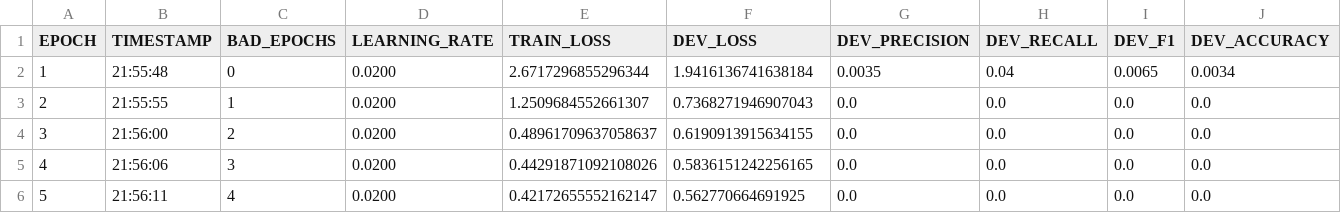
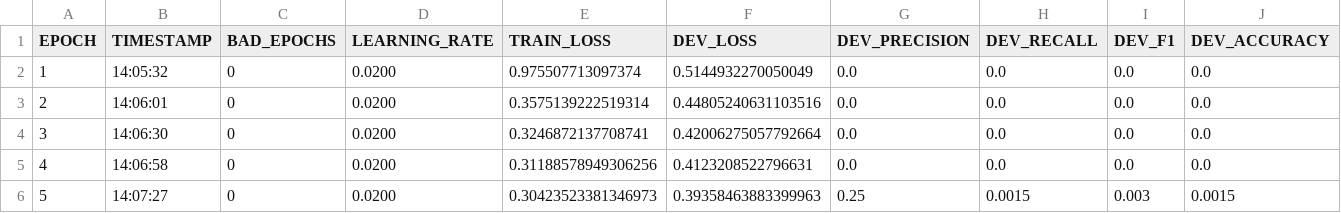
Before and after one commit to A01750632/NLPActivities, a TSV file: resources/taggers/example-ner/loss.tsv, drawn as a sheet; only a part is shown; the diff covers the shown part only.

```diff
--- a/resources/taggers/example-ner/loss.tsv
+++ b/resources/taggers/example-ner/loss.tsv
@@ -1,6 +1,6 @@
 EPOCH	TIMESTAMP	BAD_EPOCHS	LEARNING_RATE	TRAIN_LOSS	DEV_LOSS	DEV_PRECISION	DEV_RECALL	DEV_F1	DEV_ACCURACY
-1	21:55:48	0	0.0200	2.6717296855296344	1.9416136741638184	0.0035	0.04	0.0065	0.0034
-2	21:55:55	1	0.0200	1.2509684552661307	0.7368271946907043	0.0	0.0	0.0	0.0
-3	21:56:00	2	0.0200	0.48961709637058637	0.6190913915634155	0.0	0.0	0.0	0.0
-4	21:56:06	3	0.0200	0.44291871092108026	0.5836151242256165	0.0	0.0	0.0	0.0
-5	21:56:11	4	0.0200	0.42172655552162147	0.562770664691925	0.0	0.0	0.0	0.0
+1	14:05:32	0	0.0200	0.975507713097374	0.5144932270050049	0.0	0.0	0.0	0.0
+2	14:06:01	0	0.0200	0.3575139222519314	0.44805240631103516	0.0	0.0	0.0	0.0
+3	14:06:30	0	0.0200	0.3246872137708741	0.42006275057792664	0.0	0.0	0.0	0.0
+4	14:06:58	0	0.0200	0.31188578949306256	0.4123208522796631	0.0	0.0	0.0	0.0
+5	14:07:27	0	0.0200	0.30423523381346973	0.39358463883399963	0.25	0.0015	0.003	0.0015
```
Also changed, not shown: 44 edited cells elsewhere in this file, 13 other files.
